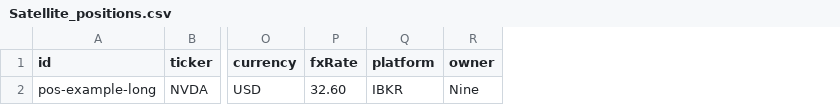
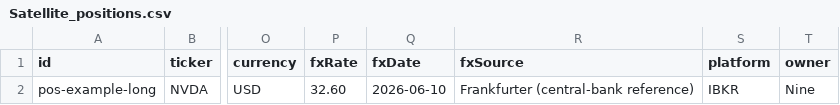
Before and after one commit to ninejubu/Investment-Portfolio, a CSV file: Satellite Port/templates/Satellite_positions.csv, drawn as a sheet; only a part is shown, gaps mark what is left out; the diff names each change by its address in the sheet, - before the commit and + after, or states it on an @@ line.

```diff
--- a/Satellite Port/templates/Satellite_positions.csv
+++ b/Satellite Port/templates/Satellite_positions.csv
+column Q (fxDate), row 2: 2026-06-10
+column R (fxSource), row 2: Frankfurter (central-bank reference)
```
Also changed, not shown: Satellite Port/templates/Satellite_trades.csv, 4 other files.
